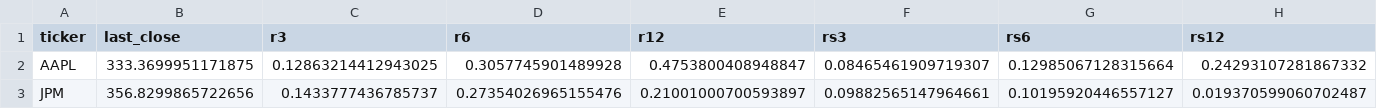
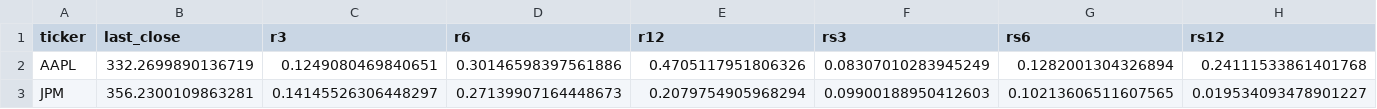
Before and after one commit to shirleybds36-sudo/jlaw_strong_stocks_list, a CSV file: daily_csv/candidates_2026-09-11.csv, drawn as a sheet; only a part is shown; the diff covers the shown part only; the diff names each change by its address in the sheet, - before the commit and + after, or states it on an @@ line.

```diff
--- a/daily_csv/candidates_2026-09-11.csv
+++ b/daily_csv/candidates_2026-09-11.csv
-B2 (last_close): 333.3699951171875
+B2 (last_close): 332.2699890136719
-C2 (r3): 0.12863214412943025
+C2 (r3): 0.1249080469840651
-D2 (r6): 0.3057745901489928
+D2 (r6): 0.30146598397561886
-E2 (r12): 0.4753800408948847
+E2 (r12): 0.4705117951806326
-F2 (rs3): 0.08465461909719307
+F2 (rs3): 0.08307010283945249
-G2 (rs6): 0.12985067128315664
+G2 (rs6): 0.1282001304326894
-H2 (rs12): 0.24293107281867332
+H2 (rs12): 0.24111533861401768
-B3 (last_close): 356.8299865722656
+B3 (last_close): 356.2300109863281
-C3 (r3): 0.1433777436785737
+C3 (r3): 0.14145526306448297
-D3 (r6): 0.27354026965155476
+D3 (r6): 0.27139907164448673
-E3 (r12): 0.21001000700593897
+E3 (r12): 0.2079754905968294
-F3 (rs3): 0.09882565147964661
+F3 (rs3): 0.09900188950412603
-G3 (rs6): 0.10195920446557127
+G3 (rs6): 0.10213606511607565
-H3 (rs12): 0.019370599060702487
+H3 (rs12): 0.019534093478901227
```
Also changed, not shown: 18 edited cells elsewhere in this file, daily_csv/metrics_all_2026-09-11.csv, 2 other files.
